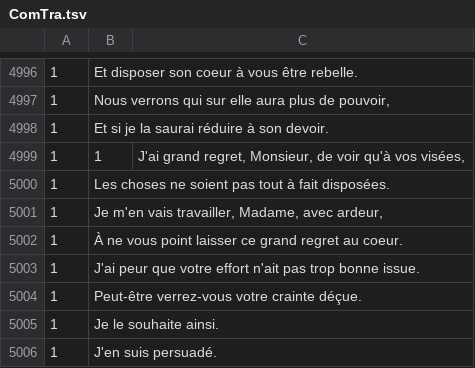
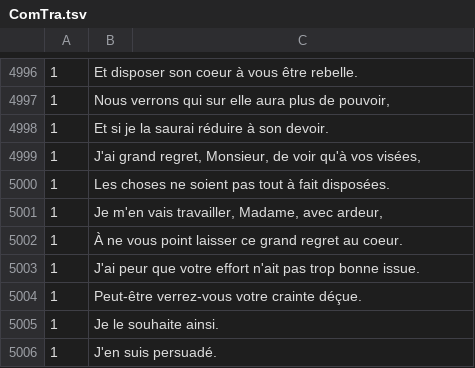
Before and after one commit to gabays/32M7131, a TSV file: Cours_05/ComTra.tsv, drawn as a sheet; only a part is shown, gaps mark what is left out.

Commit message:
add classifieur

```diff
--- a/Cours_05/ComTra.tsv
+++ b/Cours_05/ComTra.tsv
@@ -4998,3 +4998,3 @@
 1	Et si je la saurai réduire à son devoir.
-1	1	J'ai grand regret, Monsieur, de voir qu'à vos visées,
+1	J'ai grand regret, Monsieur, de voir qu'à vos visées,
 1	Les choses ne soient pas tout à fait disposées.
```
